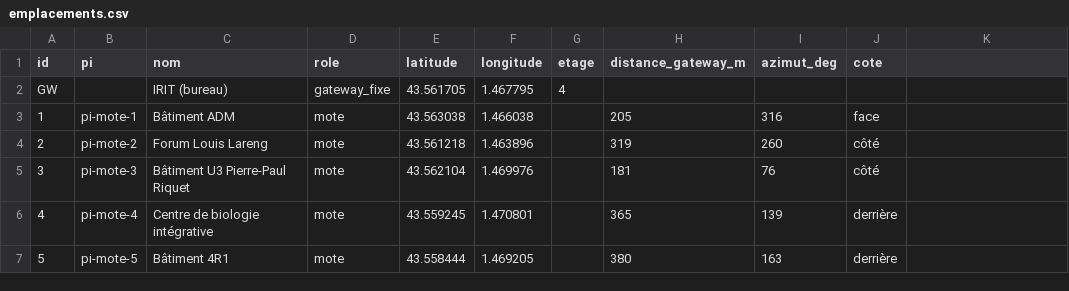
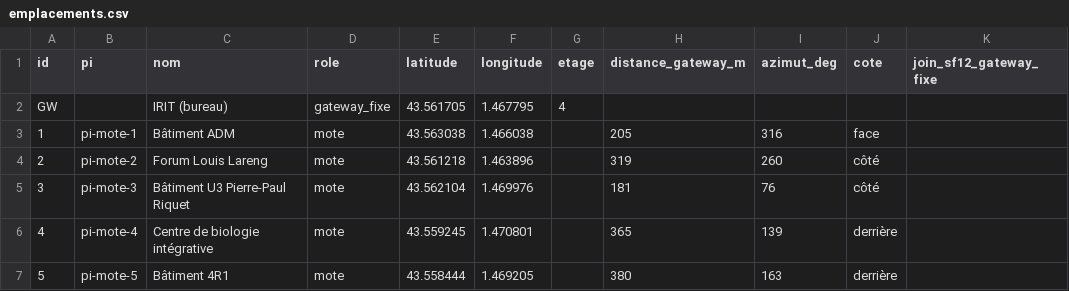
Before and after one commit to Yanis-Kouidri/DMX-LoRa-Exp-1, a CSV file: emplacements.csv, drawn as a sheet; the diff names each change by its address in the sheet, - before the commit and + after, or states it on an @@ line.

```diff
--- a/emplacements.csv
+++ b/emplacements.csv
-K1: (empty)
+K1: join_sf12_gateway_fixe
```
Also changed, not shown: 1 other file.
